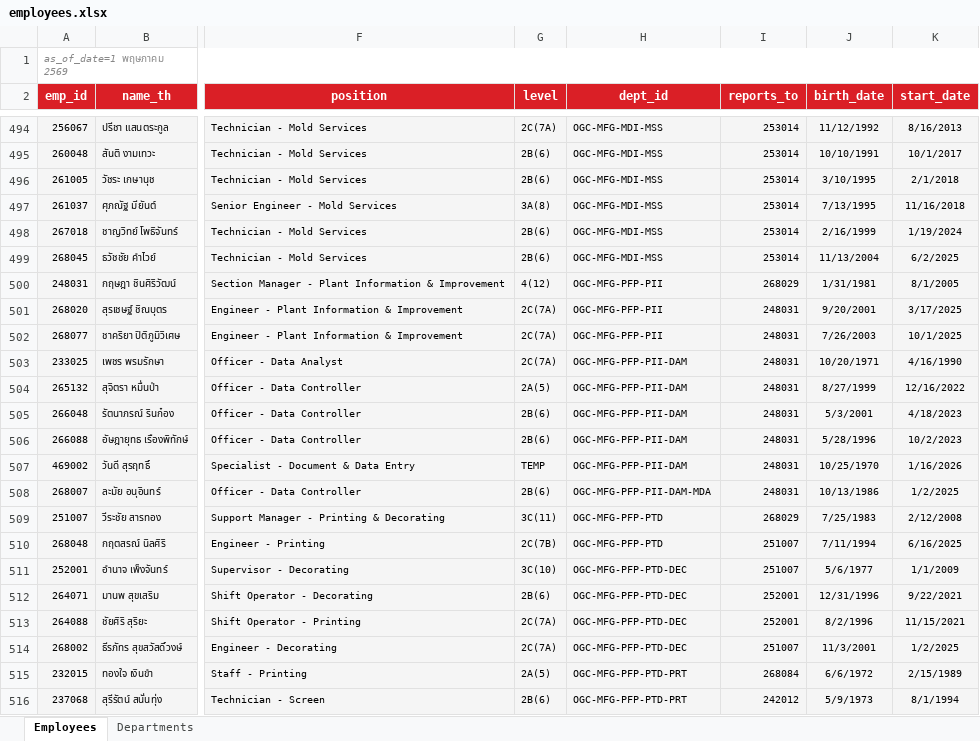
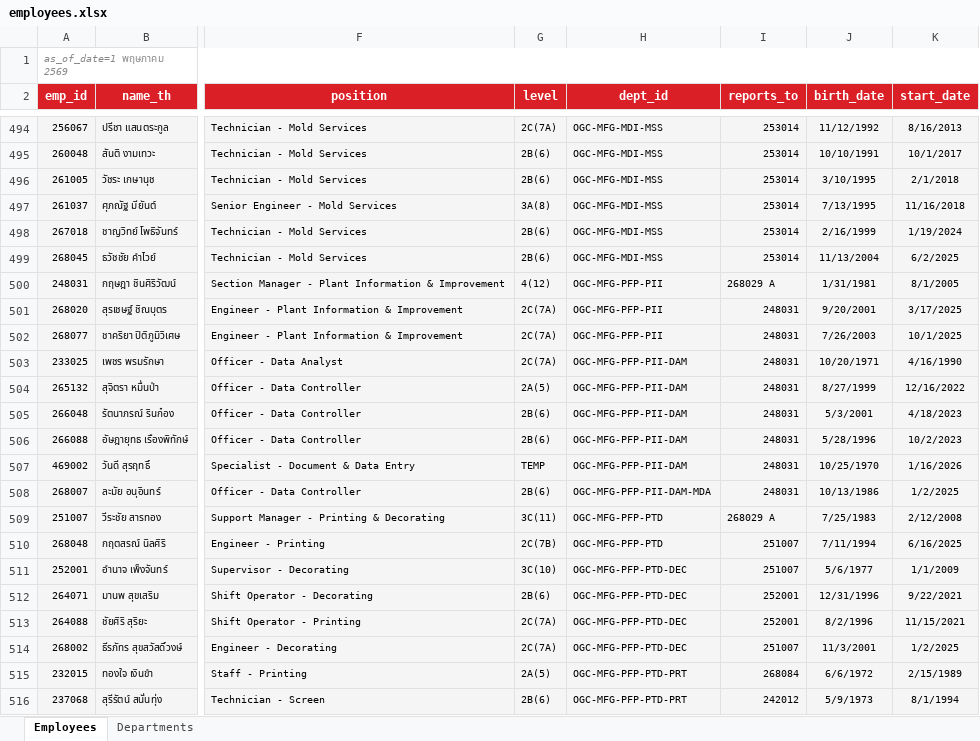
Before and after one commit to pkllimsurat-dotcom/oceanglass-orgchart, an Excel workbook: employees.xlsx, sheet Employees, drawn as a sheet; only a part is shown, gaps mark what is left out; values as stored, in another font and other column widths than the file's, no borders; the diff names each change by its address in the sheet, - before the commit and + after, or states it on an @@ line.

Commit message:
Add files via upload

```diff
--- a/employees.xlsx (sheet Employees)
+++ b/employees.xlsx (sheet Employees)
-I500 (reports_to): 268029
+I500 (reports_to): 268029 A
-I509 (reports_to): 268029
+I509 (reports_to): 268029 A
```
